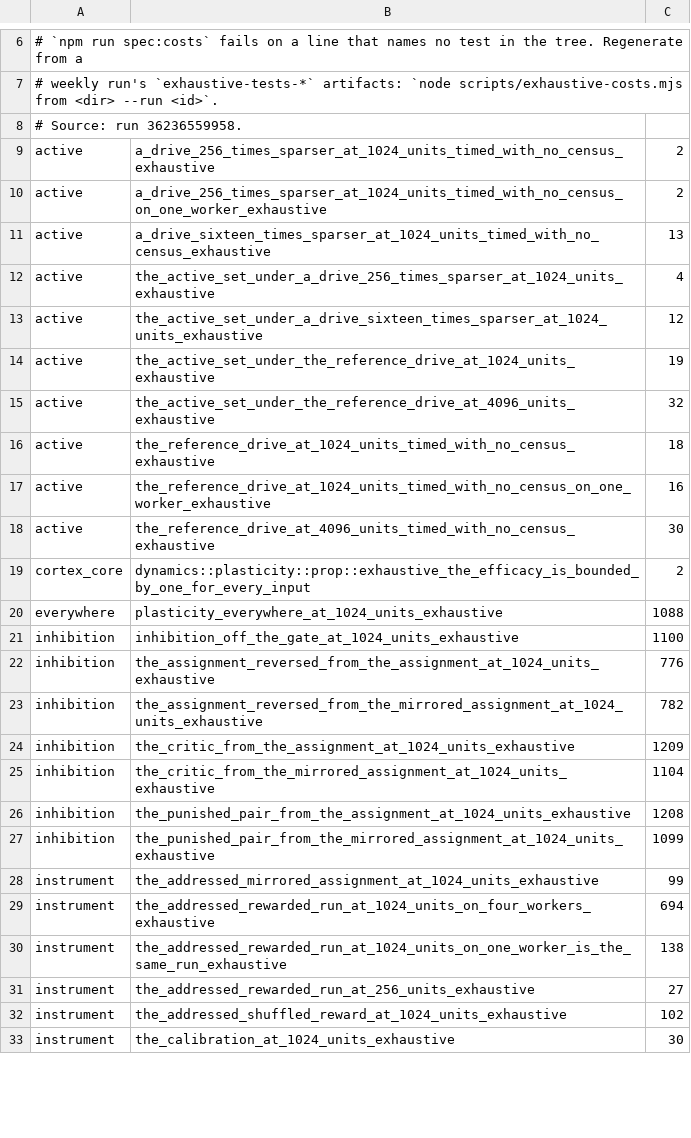
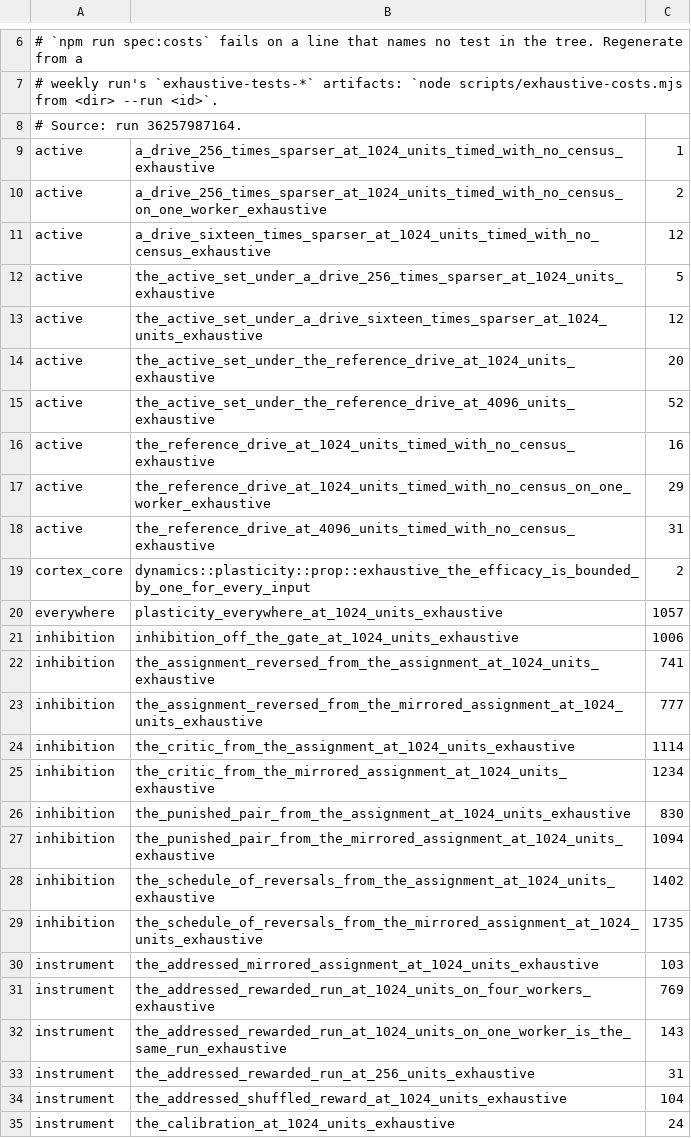
Before and after one commit to DescentVTT/VirtualCortex, a TSV file: scripts/exhaustive-costs.tsv, drawn as a sheet; only a part is shown, gaps mark what is left out; the diff covers the shown part only.

```diff
--- a/scripts/exhaustive-costs.tsv
+++ b/scripts/exhaustive-costs.tsv
@@ -7,27 +7,29 @@
 # weekly run's `exhaustive-tests-*` artifacts: `node scripts/exhaustive-costs.mjs from <dir> --run <id>`.
-# Source: run 36236559958.
-active	a_drive_256_times_sparser_at_1024_units_timed_with_no_census_exhaustive	2
+# Source: run 36257987164.
+active	a_drive_256_times_sparser_at_1024_units_timed_with_no_census_exhaustive	1
 active	a_drive_256_times_sparser_at_1024_units_timed_with_no_census_on_one_worker_exhaustive	2
-active	a_drive_sixteen_times_sparser_at_1024_units_timed_with_no_census_exhaustive	13
-active	the_active_set_under_a_drive_256_times_sparser_at_1024_units_exhaustive	4
+active	a_drive_sixteen_times_sparser_at_1024_units_timed_with_no_census_exhaustive	12
+active	the_active_set_under_a_drive_256_times_sparser_at_1024_units_exhaustive	5
 active	the_active_set_under_a_drive_sixteen_times_sparser_at_1024_units_exhaustive	12
-active	the_active_set_under_the_reference_drive_at_1024_units_exhaustive	19
-active	the_active_set_under_the_reference_drive_at_4096_units_exhaustive	32
-active	the_reference_drive_at_1024_units_timed_with_no_census_exhaustive	18
-active	the_reference_drive_at_1024_units_timed_with_no_census_on_one_worker_exhaustive	16
-active	the_reference_drive_at_4096_units_timed_with_no_census_exhaustive	30
+active	the_active_set_under_the_reference_drive_at_1024_units_exhaustive	20
+active	the_active_set_under_the_reference_drive_at_4096_units_exhaustive	52
+active	the_reference_drive_at_1024_units_timed_with_no_census_exhaustive	16
+active	the_reference_drive_at_1024_units_timed_with_no_census_on_one_worker_exhaustive	29
+active	the_reference_drive_at_4096_units_timed_with_no_census_exhaustive	31
 cortex_core	dynamics::plasticity::prop::exhaustive_the_efficacy_is_bounded_by_one_for_every_input	2
-everywhere	plasticity_everywhere_at_1024_units_exhaustive	1088
-inhibition	inhibition_off_the_gate_at_1024_units_exhaustive	1100
-inhibition	the_assignment_reversed_from_the_assignment_at_1024_units_exhaustive	776
-inhibition	the_assignment_reversed_from_the_mirrored_assignment_at_1024_units_exhaustive	782
-inhibition	the_critic_from_the_assignment_at_1024_units_exhaustive	1209
-inhibition	the_critic_from_the_mirrored_assignment_at_1024_units_exhaustive	1104
-inhibition	the_punished_pair_from_the_assignment_at_1024_units_exhaustive	1208
-inhibition	the_punished_pair_from_the_mirrored_assignment_at_1024_units_exhaustive	1099
-instrument	the_addressed_mirrored_assignment_at_1024_units_exhaustive	99
-instrument	the_addressed_rewarded_run_at_1024_units_on_four_workers_exhaustive	694
-instrument	the_addressed_rewarded_run_at_1024_units_on_one_worker_is_the_same_run_exhaustive	138
-instrument	the_addressed_rewarded_run_at_256_units_exhaustive	27
-instrument	the_addressed_shuffled_reward_at_1024_units_exhaustive	102
-instrument	the_calibration_at_1024_units_exhaustive	30
+everywhere	plasticity_everywhere_at_1024_units_exhaustive	1057
+inhibition	inhibition_off_the_gate_at_1024_units_exhaustive	1006
+inhibition	the_assignment_reversed_from_the_assignment_at_1024_units_exhaustive	741
+inhibition	the_assignment_reversed_from_the_mirrored_assignment_at_1024_units_exhaustive	777
+inhibition	the_critic_from_the_assignment_at_1024_units_exhaustive	1114
+inhibition	the_critic_from_the_mirrored_assignment_at_1024_units_exhaustive	1234
+inhibition	the_punished_pair_from_the_assignment_at_1024_units_exhaustive	830
+inhibition	the_punished_pair_from_the_mirrored_assignment_at_1024_units_exhaustive	1094
+inhibition	the_schedule_of_reversals_from_the_assignment_at_1024_units_exhaustive	1402
+inhibition	the_schedule_of_reversals_from_the_mirrored_assignment_at_1024_units_exhaustive	1735
+instrument	the_addressed_mirrored_assignment_at_1024_units_exhaustive	103
+instrument	the_addressed_rewarded_run_at_1024_units_on_four_workers_exhaustive	769
+instrument	the_addressed_rewarded_run_at_1024_units_on_one_worker_is_the_same_run_exhaustive	143
+instrument	the_addressed_rewarded_run_at_256_units_exhaustive	31
+instrument	the_addressed_shuffled_reward_at_1024_units_exhaustive	104
+instrument	the_calibration_at_1024_units_exhaustive	24
```
Also changed, not shown: 36 edited cells elsewhere in this file, 3 other files.
